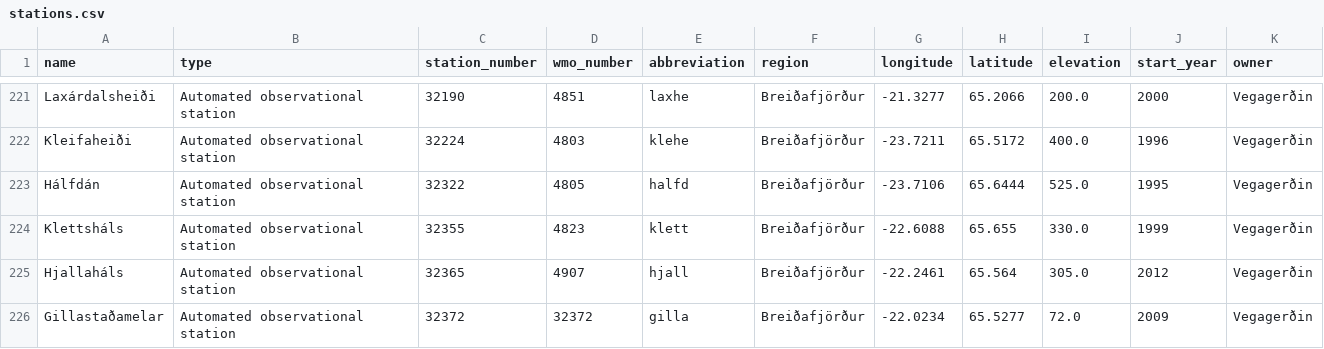
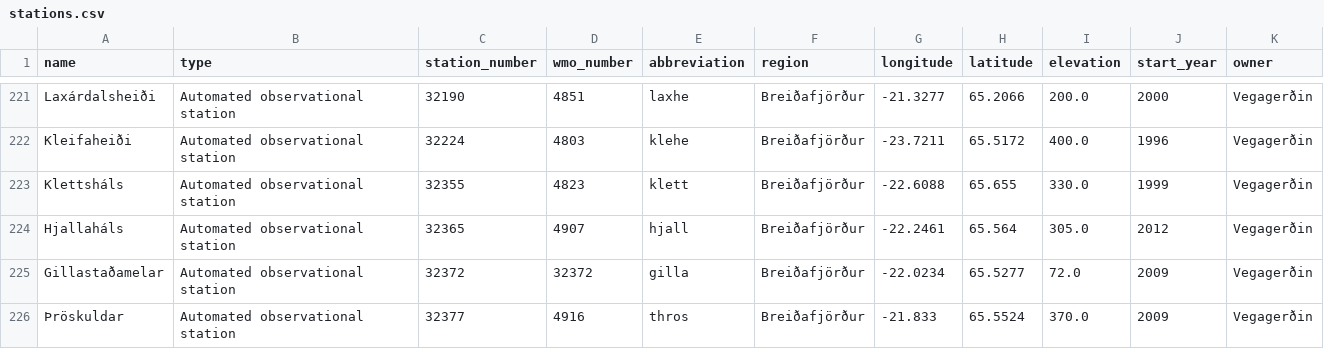
Before and after one commit to flother/weather_stations_iceland, a CSV file: stations.csv, drawn as a sheet; only a part is shown, gaps mark what is left out; the shorter side is filled out with more unchanged rows.

Commit message:
Update weather stations data
1 station removed

  name: Hálfdán
  type: Automated observational station
  station_number: 32322
  wmo_number: 4805
  abbreviation: halfd
  region: Breiðafjörður
  longitude: -23.7106
  latitude: 65.6444
  elevation: 525.0
  start_year: 1995
  owner: Vegagerðin

```diff
--- a/stations.csv
+++ b/stations.csv
@@ -222,3 +222,2 @@ Laxárdalsheiði,Automated observational station,32190,4851,laxhe,Breiðafjörð
 Kleifaheiði,Automated observational station,32224,4803,klehe,Breiðafjörður,-23.7211,65.5172,400.0,1996,Vegagerðin
-Hálfdán,Automated observational station,32322,4805,halfd,Breiðafjörður,-23.7106,65.6444,525.0,1995,Vegagerðin
 Klettsháls,Automated observational station,32355,4823,klett,Breiðafjörður,-22.6088,65.655,330.0,1999,Vegagerðin
```
Also changed, not shown: 1 other file.
